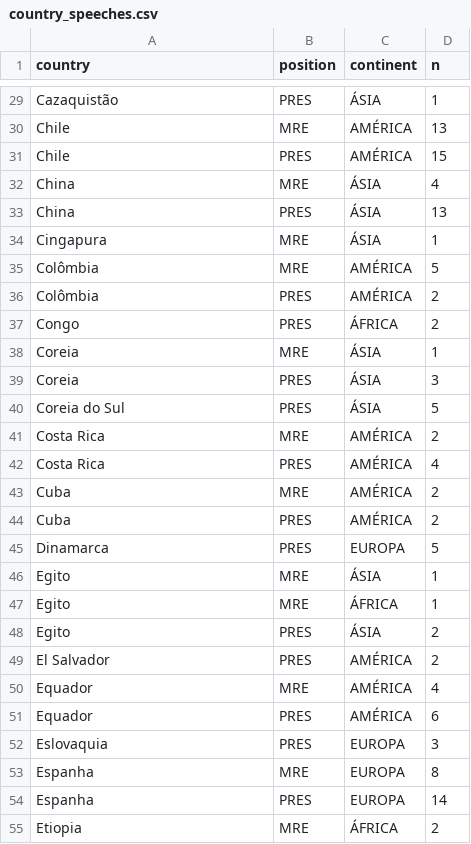
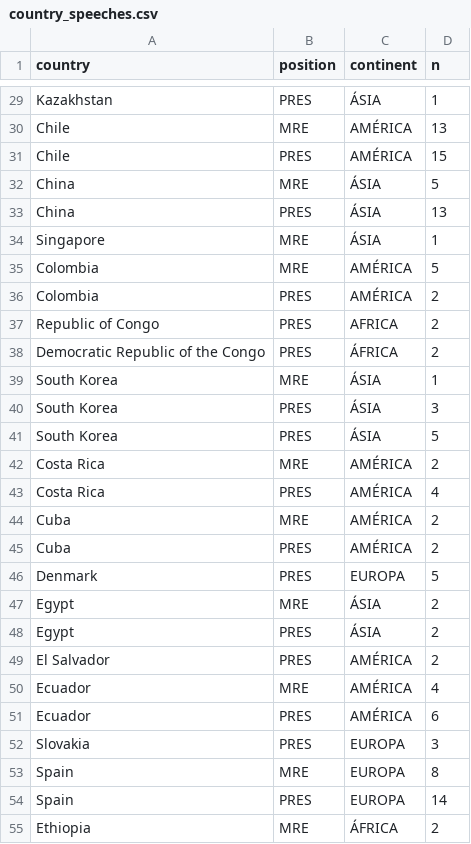
Before and after one commit to rocha-felipeferreira/thesis_data, a CSV file: data analysis/methodology/country_speeches.csv, drawn as a sheet; only a part is shown, gaps mark what is left out; removed rows and columns are numbered as before the commit, all else as after; the diff covers the shown part only; the diff names each change by its address in the sheet, - before the commit and + after, or states it on an @@ line.

```diff
--- a/data analysis/methodology/country_speeches.csv
+++ b/data analysis/methodology/country_speeches.csv
-A29 (country): Cazaquistão
+A29 (country): Kazakhstan
-D32 (n): 4
+D32 (n): 5
-A34 (country): Cingapura
+A34 (country): Singapore
-A35:A36 (country): Colômbia
+A35:A36 (country): Colombia
+row 37: Republic of Congo | PRES | AFRICA | 2
-A38 (country): Congo
+A38 (country): Democratic Republic of the Congo
-A39:A40 (country): Coreia
+A39:A40 (country): South Korea
-A41 (country): Coreia do Sul
+A41 (country): South Korea
-A46 (country): Dinamarca
+A46 (country): Denmark
-A47 (country): Egito
+A47 (country): Egypt
-D47 (n): 1
+D47 (n): 2
-row 47: Egito | MRE | ÁFRICA | 1
-A48 (country): Egito
+A48 (country): Egypt
-A50:A51 (country): Equador
+A50:A51 (country): Ecuador
-A52 (country): Eslovaquia
+A52 (country): Slovakia
-A53:A54 (country): Espanha
+A53:A54 (country): Spain
-A55 (country): Etiopia
+A55 (country): Ethiopia
```
Also changed, not shown: 1 removed row and 94 edited cells elsewhere in this file, 1 other file.
